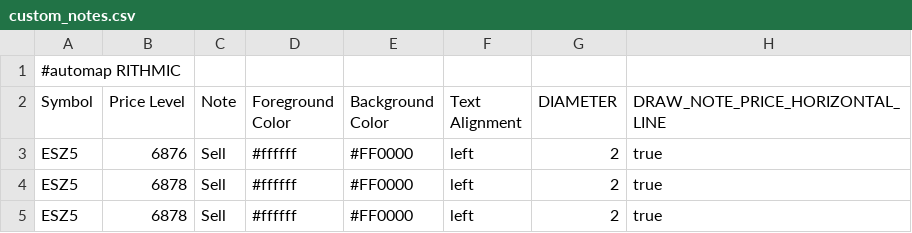
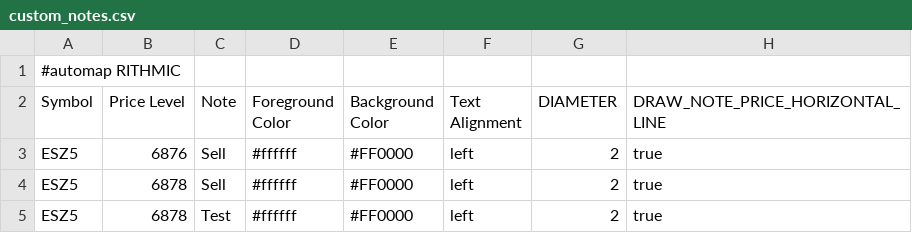
Before and after one commit to jdrochester/BookmapCloudSync, a CSV file: custom_notes.csv, drawn as a sheet.

Commit message:
Auto update from Google Sheets

```diff
--- a/custom_notes.csv
+++ b/custom_notes.csv
@@ -4,2 +4,2 @@
 "ESZ5","6878","Sell","#ffffff","#FF0000","left","2","true"
-"ESZ5","6878","Sell","#ffffff","#FF0000","left","2","true"
+"ESZ5","6878","Test","#ffffff","#FF0000","left","2","true"
```
